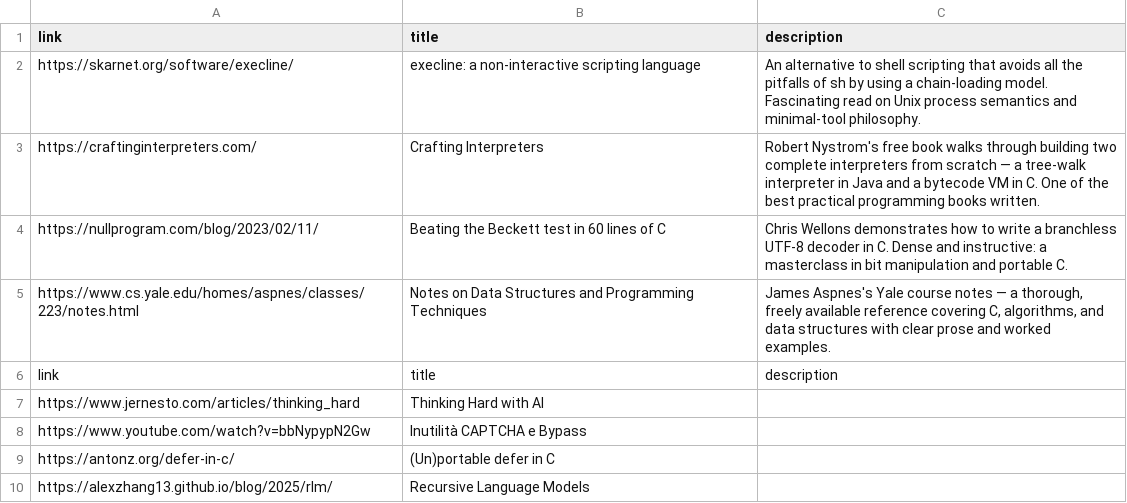
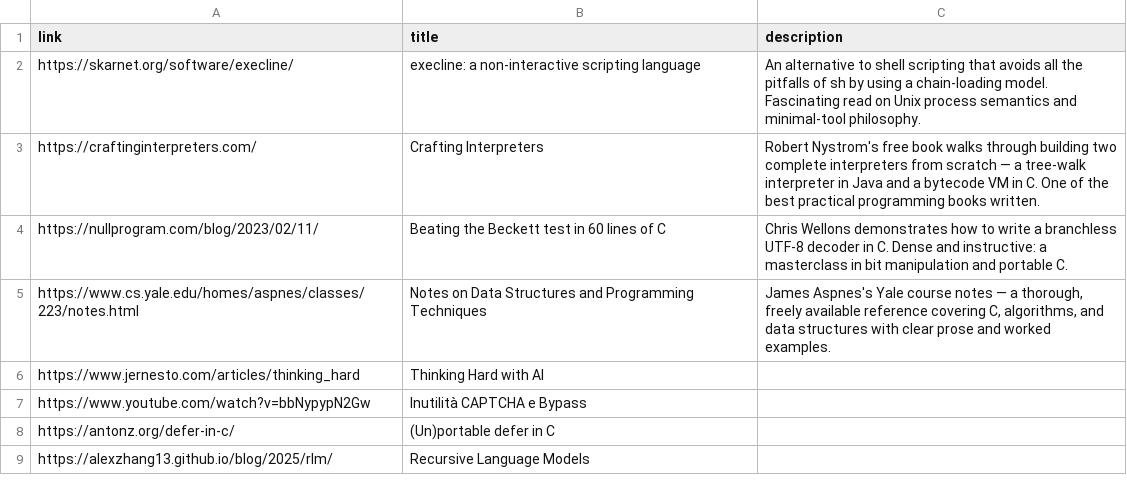
Before and after one commit to gioLomb/static_portfolio_generator, a CSV file: data/articles.csv, drawn as a sheet; only a part is shown.

Commit message:
bug fix in articles.csv

```diff
--- a/data/articles.csv
+++ b/data/articles.csv
@@ -5,3 +5,2 @@ https://nullprogram.com/blog/2023/02/11/,Beating the Beckett test in 60 lines of
 https://www.cs.yale.edu/homes/aspnes/classes/223/notes.html,Notes on Data Structures and Programming Techniques,"James Aspnes's Yale course notes — a thorough, freely available reference covering C, algorithms, and data structures with clear prose and worked examples."
-"link","title","description"
 "https://www.jernesto.com/articles/thinking_hard","Thinking Hard with AI",""
```
Also changed, not shown: 1 other file.
